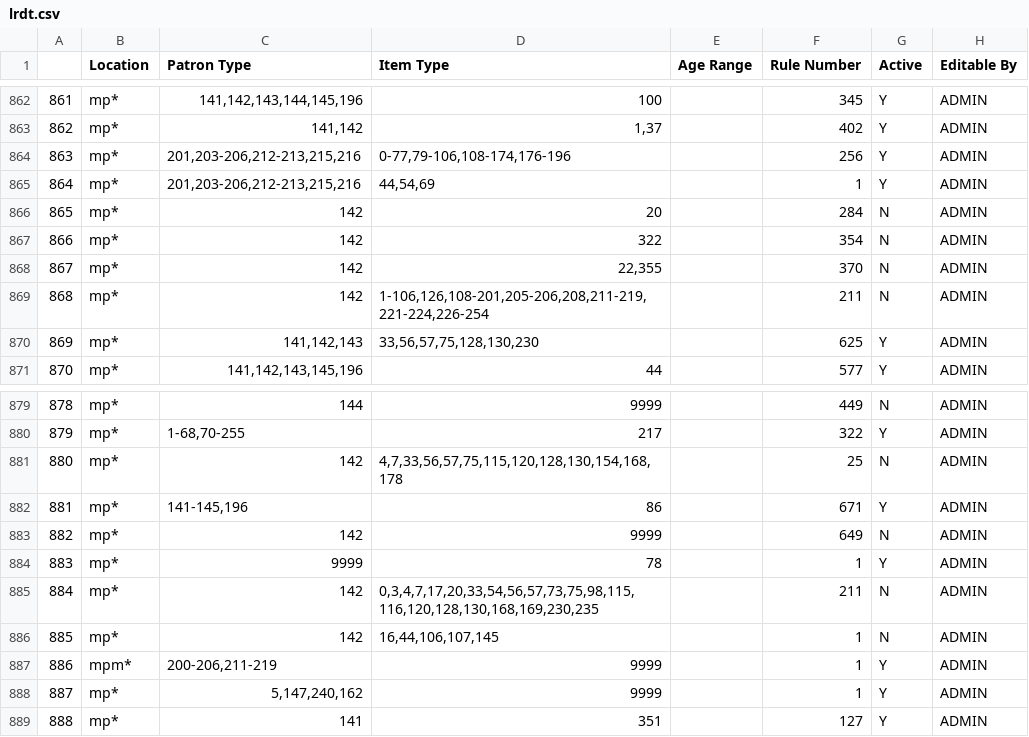
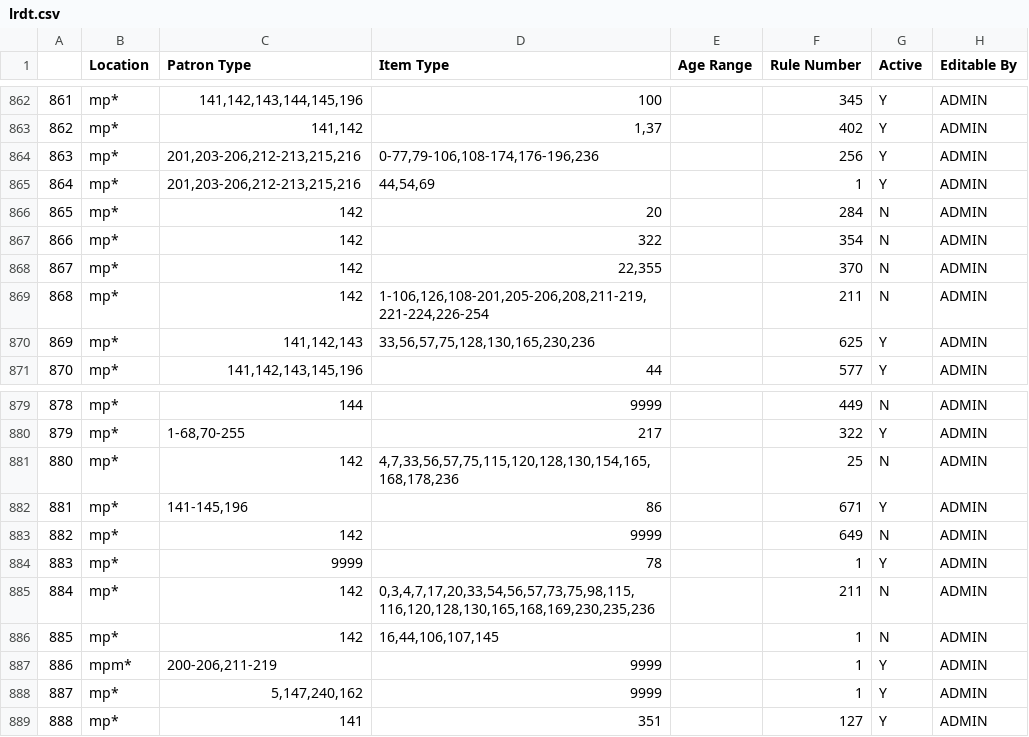
Before and after one commit to MarmotLibraryNetwork/sierraloanrules, a CSV file: lrdt.csv, drawn as a sheet; only a part is shown, gaps mark what is left out.

Commit message:
Updated loan rule determiner for Mesa County - itype 165, 236

```diff
--- a/lrdt.csv
+++ b/lrdt.csv
@@ -863,3 +863,3 @@
 862,"mp*  ","141,142","1,37",,402,Y,ADMIN
-863,"mp*  ","201,203-206,212-213,215,216","0-77,79-106,108-174,176-196",,256,Y,ADMIN
+863,"mp*  ","201,203-206,212-213,215,216","0-77,79-106,108-174,176-196,236",,256,Y,ADMIN
 864,"mp*  ","201,203-206,212-213,215,216","44,54,69",,1,Y,ADMIN
@@ -869,3 +869,3 @@
 868,"mp*  ",142,"1-106,126,108-201,205-206,208,211-219,221-224,226-254",,211,N,ADMIN
-869,"mp*  ","141,142,143","33,56,57,75,128,130,230",,625,Y,ADMIN
+869,"mp*  ","141,142,143","33,56,57,75,128,130,165,230,236",,625,Y,ADMIN
 870,"mp*  ","141,142,143,145,196",44,,577,Y,ADMIN
@@ -880,3 +880,3 @@
 879,"mp*  ","1-68,70-255",217,,322,Y,ADMIN
-880,"mp*  ",142,"4,7,33,56,57,75,115,120,128,130,154,168,178",,25,N,ADMIN
+880,"mp*  ",142,"4,7,33,56,57,75,115,120,128,130,154,165,168,178,236",,25,N,ADMIN
 881,"mp*  ","141-145,196",86,,671,Y,ADMIN
@@ -884,3 +884,3 @@
 883,mp*,9999,78,,1,Y,ADMIN
-884,"mp*  ",142,"0,3,4,7,17,20,33,54,56,57,73,75,98,115,116,120,128,130,168,169,230,235",,211,N,ADMIN
+884,"mp*  ",142,"0,3,4,7,17,20,33,54,56,57,73,75,98,115,116,120,128,130,165,168,169,230,235,236",,211,N,ADMIN
 885,"mp*  ",142,"16,44,106,107,145",,1,N,ADMIN
```
